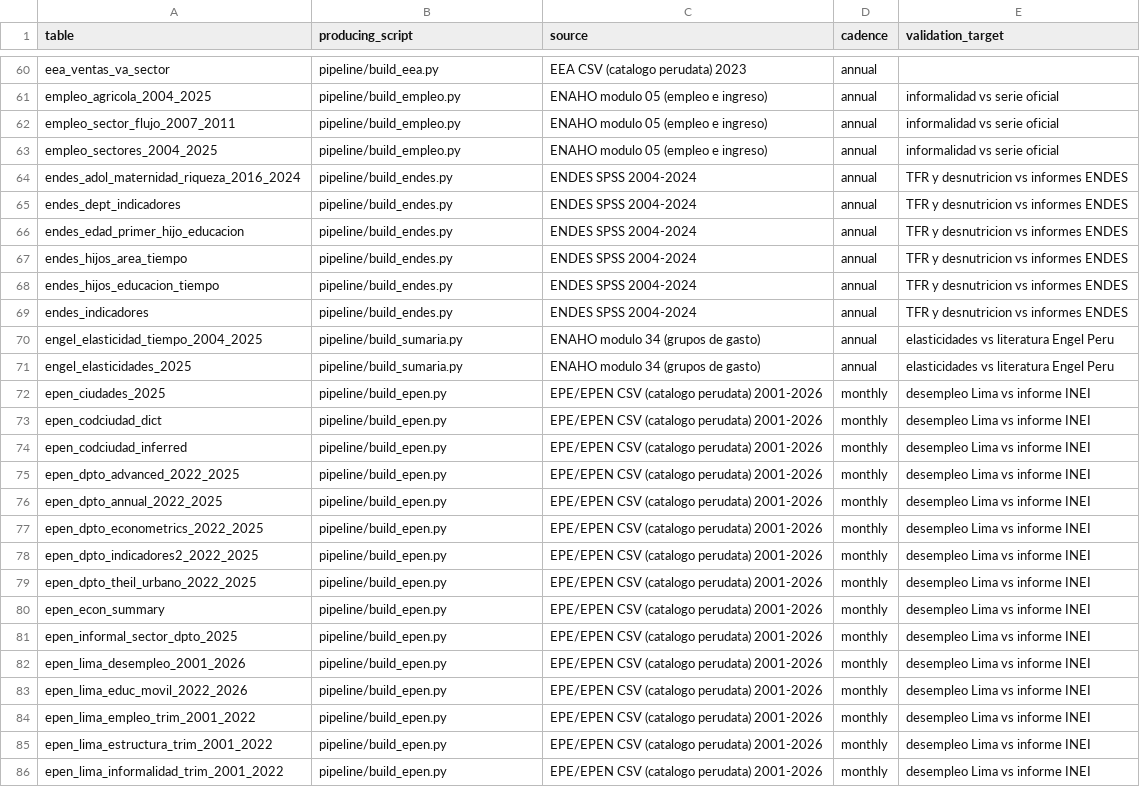
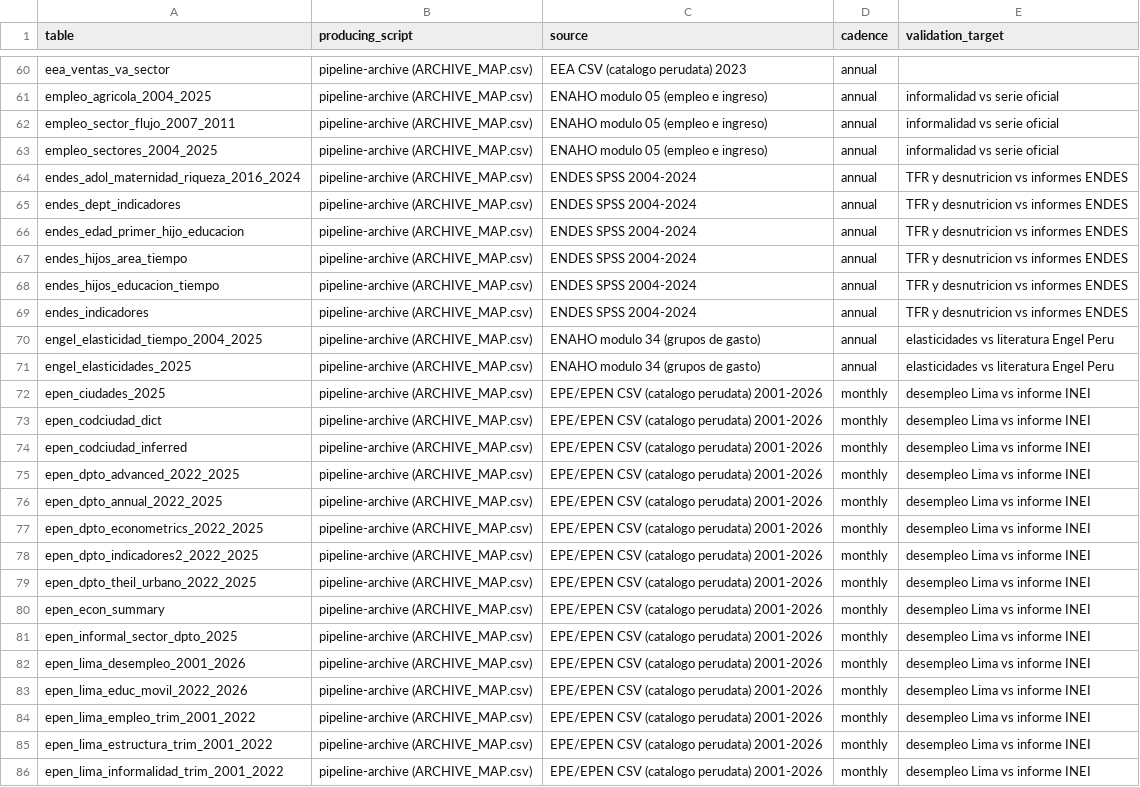
Before and after one commit to cesarchavezp29/peru-observatorio, a CSV file: pipeline/manifest.csv, drawn as a sheet; only a part is shown, gaps mark what is left out; the diff covers the shown part only; the diff names each change by its address in the sheet, - before the commit and + after, or states it on an @@ line.

Commit message:
W4: cadena mensual EPEN portada y verificada (build_epen_movil reproduce el empalme 2001-2026 y el moderno 0 diferencias), discover_epen para codigos nuevos del INEI, workflow monthly-epen (siembra release raw-epen-v1 + descubre + reconstruye + abre PR con diff, nunca commit directo), manifest veraz: lo no portado apunta a pipeline-archive

```diff
--- a/pipeline/manifest.csv
+++ b/pipeline/manifest.csv
-B60 (producing_script): pipeline/build_eea.py
+B60 (producing_script): pipeline-archive (ARCHIVE_MAP.csv)
-B61:B63 (producing_script): pipeline/build_empleo.py
+B61:B63 (producing_script): pipeline-archive (ARCHIVE_MAP.csv)
-B64:B69 (producing_script): pipeline/build_endes.py
+B64:B69 (producing_script): pipeline-archive (ARCHIVE_MAP.csv)
-B70:B71 (producing_script): pipeline/build_sumaria.py
+B70:B71 (producing_script): pipeline-archive (ARCHIVE_MAP.csv)
-B72:B86 (producing_script): pipeline/build_epen.py
+B72:B86 (producing_script): pipeline-archive (ARCHIVE_MAP.csv)
```
Also changed, not shown: 112 edited cells elsewhere in this file, 4 other files.
